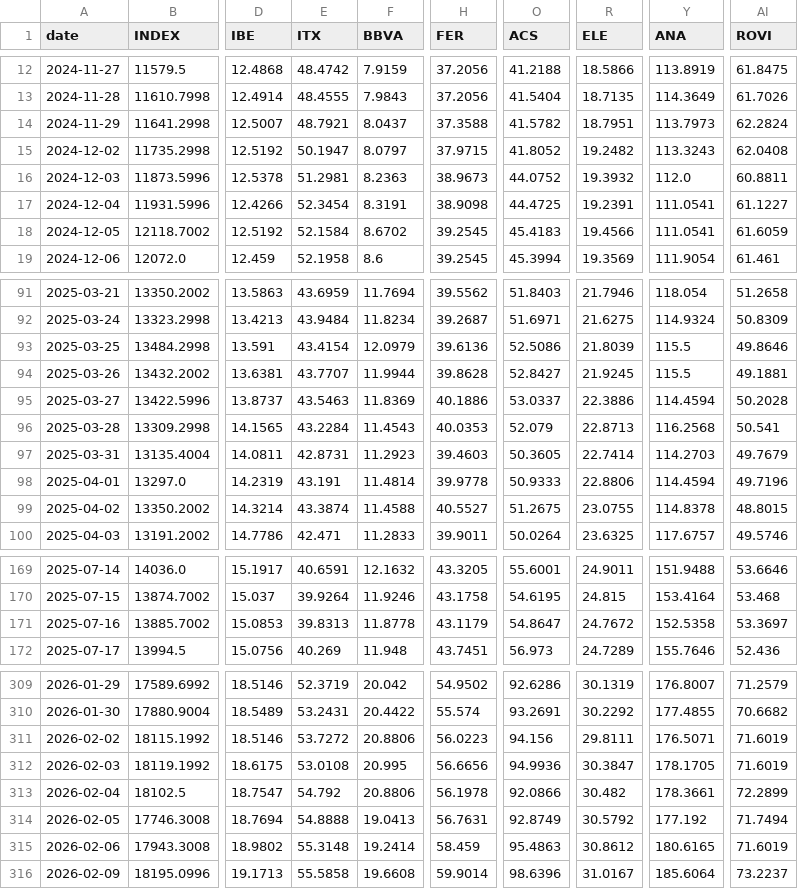
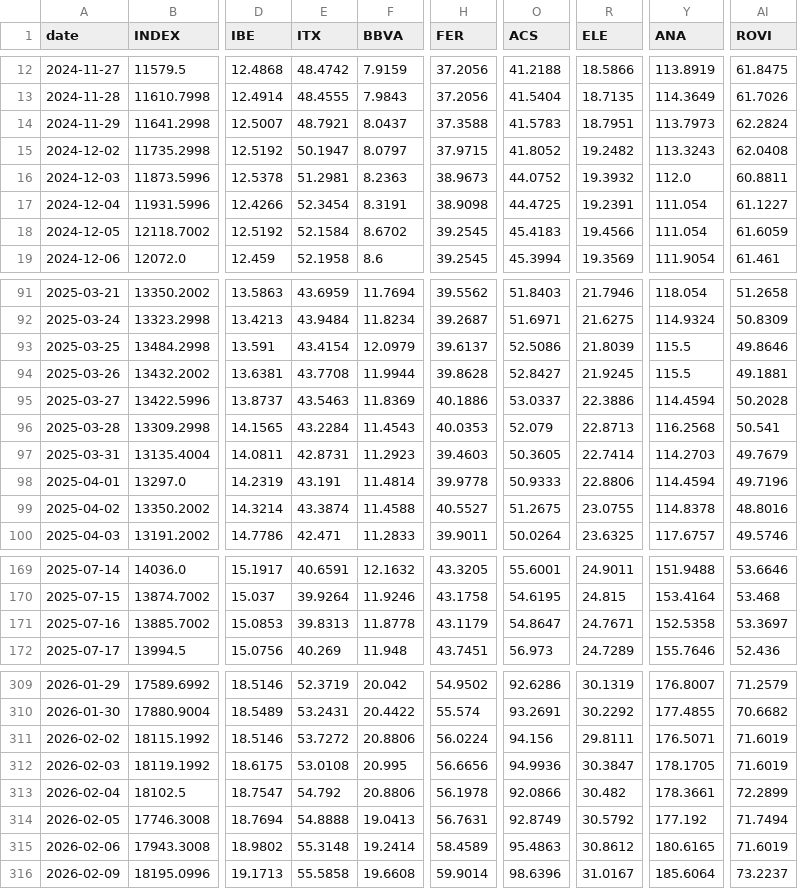
Before and after one commit to VerJokiel/FRANKFURT08, a CSV file: data/markets/ibex35_prices.csv, drawn as a sheet; only a part is shown, gaps mark what is left out; the diff covers the shown part only; the diff names each change by its address in the sheet, - before the commit and + after, or states it on an @@ line.

```diff
--- a/data/markets/ibex35_prices.csv
+++ b/data/markets/ibex35_prices.csv
-O14 (ACS): 41.5782
+O14 (ACS): 41.5783
-Y17:Y18 (ANA): 111.0541
+Y17:Y18 (ANA): 111.054
-H93 (FER): 39.6136
+H93 (FER): 39.6137
-E94 (ITX): 43.7707
+E94 (ITX): 43.7708
-AI99 (ROVI): 48.8015
+AI99 (ROVI): 48.8016
-R171 (ELE): 24.7672
+R171 (ELE): 24.7671
-H311 (FER): 56.0223
+H311 (FER): 56.0224
-H315 (FER): 58.459
+H315 (FER): 58.4589
```
Also changed, not shown: 50 edited cells elsewhere in this file, data/markets/cac40_prices.csv, data/markets/ftse100_prices.csv, 7 other files.
